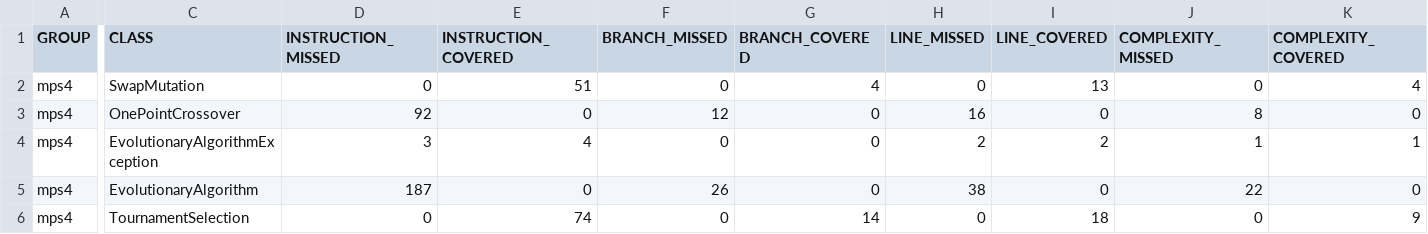
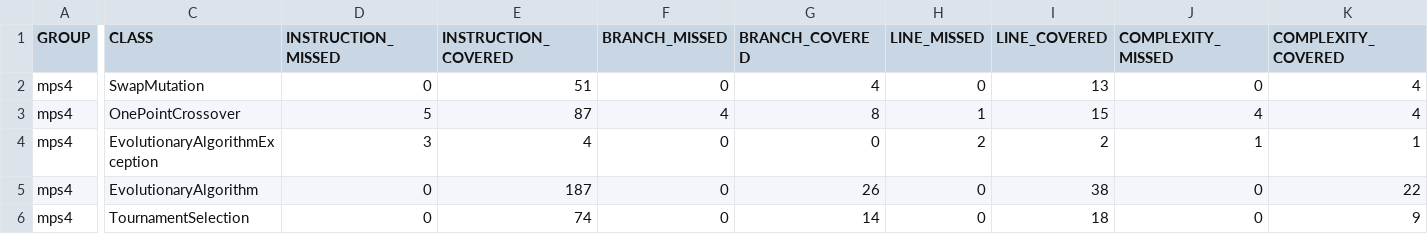
Before and after one commit to guilleWR/MantenimientoUMA2324, a CSV file: practica4/target/site/jacoco/jacoco.csv, drawn as a sheet; only a part is shown, gaps mark what is left out; the diff covers the shown part only; the diff names each change by its address in the sheet, - before the commit and + after, or states it on an @@ line.

```diff
--- a/practica4/target/site/jacoco/jacoco.csv
+++ b/practica4/target/site/jacoco/jacoco.csv
-D3 (INSTRUCTION_MISSED): 92
+D3 (INSTRUCTION_MISSED): 5
-E3 (INSTRUCTION_COVERED): 0
+E3 (INSTRUCTION_COVERED): 87
-F3 (BRANCH_MISSED): 12
+F3 (BRANCH_MISSED): 4
-G3 (BRANCH_COVERED): 0
+G3 (BRANCH_COVERED): 8
-H3 (LINE_MISSED): 16
+H3 (LINE_MISSED): 1
-I3 (LINE_COVERED): 0
+I3 (LINE_COVERED): 15
-J3 (COMPLEXITY_MISSED): 8
+J3 (COMPLEXITY_MISSED): 4
-K3 (COMPLEXITY_COVERED): 0
+K3 (COMPLEXITY_COVERED): 4
-D5 (INSTRUCTION_MISSED): 187
+D5 (INSTRUCTION_MISSED): 0
-E5 (INSTRUCTION_COVERED): 0
+E5 (INSTRUCTION_COVERED): 187
-F5 (BRANCH_MISSED): 26
+F5 (BRANCH_MISSED): 0
-G5 (BRANCH_COVERED): 0
+G5 (BRANCH_COVERED): 26
-H5 (LINE_MISSED): 38
+H5 (LINE_MISSED): 0
-I5 (LINE_COVERED): 0
+I5 (LINE_COVERED): 38
-J5 (COMPLEXITY_MISSED): 22
+J5 (COMPLEXITY_MISSED): 0
-K5 (COMPLEXITY_COVERED): 0
+K5 (COMPLEXITY_COVERED): 22
```
Also changed, not shown: 4 edited cells elsewhere in this file, 49 other files.
